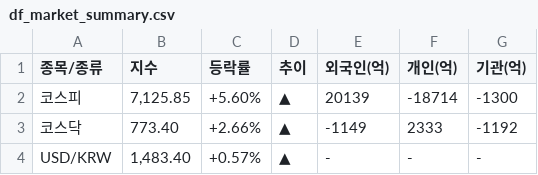
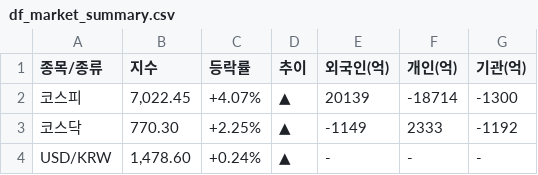
Before and after one commit to k2000kms-del/gd3-market-hub, a CSV file: data/df_market_summary.csv, drawn as a sheet.

```diff
--- a/data/df_market_summary.csv
+++ b/data/df_market_summary.csv
@@ -1,4 +1,4 @@
 종목/종류,지수,등락률,추이,외국인(억),개인(억),기관(억)
-코스피,"7,125.85",+5.60%,▲,20139,-18714,-1300
-코스닥,773.40,+2.66%,▲,-1149,2333,-1192
-USD/KRW,"1,483.40",+0.57%,▲,-,-,-
+코스피,"7,022.45",+4.07%,▲,20139,-18714,-1300
+코스닥,770.30,+2.25%,▲,-1149,2333,-1192
+USD/KRW,"1,478.60",+0.24%,▲,-,-,-
```
Also changed, not shown: data/df_full_market.csv, data/df_high_density.csv, 1 other file.
